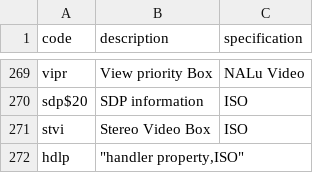
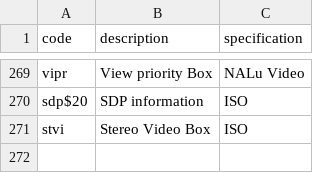
Before and after one commit to mp4ra/mp4ra.github.io, a CSV file: data/boxes.csv, drawn as a sheet; only a part is shown, gaps mark what is left out; the diff names each change by its address in the sheet, - before the commit and + after, or states it on an @@ line.

Commit message:
fix registration request

```diff
--- a/data/boxes.csv
+++ b/data/boxes.csv
-row 272: hdlp | "handler property,ISO"
```
